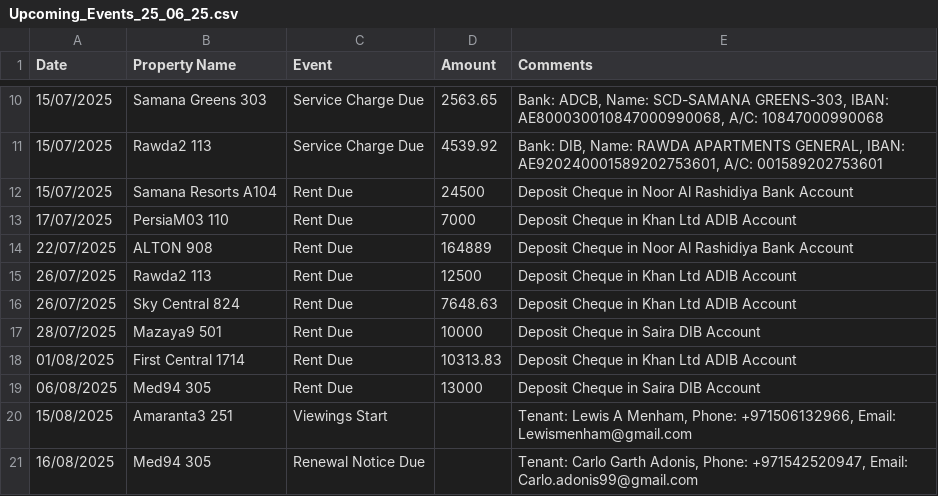
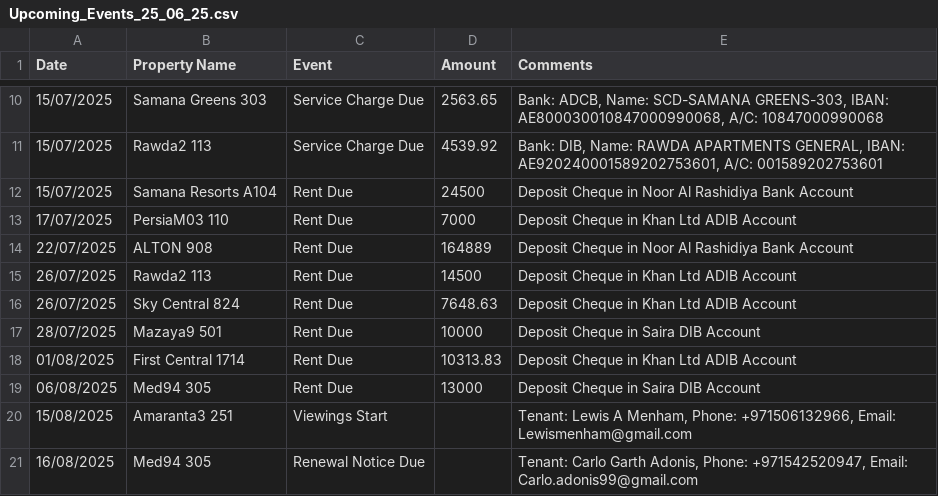
Before and after one commit to desiredoom/telegram-reminder-bot, a CSV file: Upcoming_Events_25_06_25.csv, drawn as a sheet; only a part is shown, gaps mark what is left out.

Commit message:
Update Upcoming_Events_25_06_25.csv

```diff
--- a/Upcoming_Events_25_06_25.csv
+++ b/Upcoming_Events_25_06_25.csv
@@ -14,3 +14,3 @@
 22/07/2025,ALTON 908,Rent Due,164889,Deposit Cheque in Noor Al Rashidiya Bank Account
-26/07/2025,Rawda2 113,Rent Due,12500,Deposit Cheque in Khan Ltd ADIB Account
+26/07/2025,Rawda2 113,Rent Due,14500,Deposit Cheque in Khan Ltd ADIB Account
 26/07/2025,Sky Central 824,Rent Due,7648.63,Deposit Cheque in Khan Ltd ADIB Account
```
